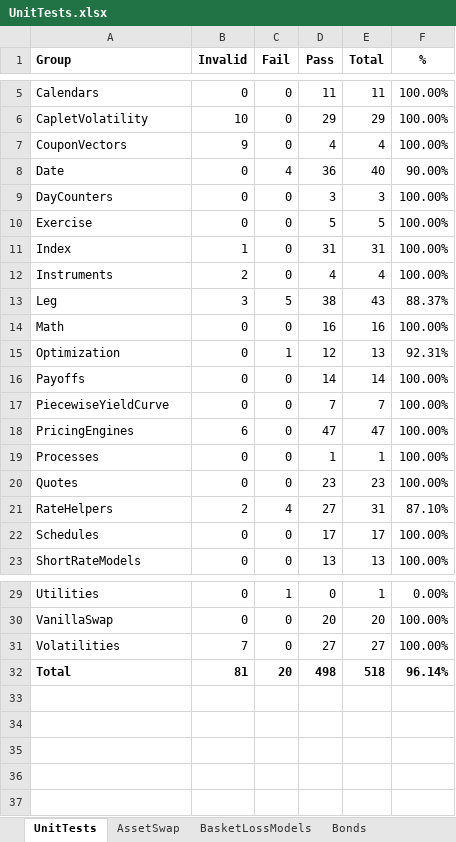
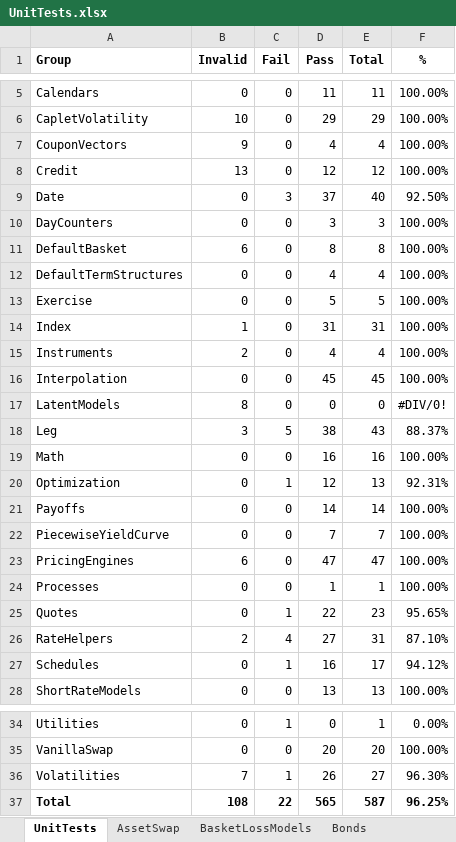
Before and after one commit to eehlers/QuantLibXL, an Excel workbook: UnitTests/UnitTests.xlsx, sheet UnitTests, drawn as a sheet; only a part is shown, gaps mark what is left out; values as stored, in another font and other column widths than the file's, no borders; addresses are those after the commit; the diff names each change by its address in the sheet, - before the commit and + after, or states it on an @@ line.

Commit message:
export all interpolation functions to excel (689/1114)

```diff
--- a/UnitTests/UnitTests.xlsx (sheet UnitTests)
+++ b/UnitTests/UnitTests.xlsx (sheet UnitTests)
+row 8: Credit | 13 | 0 | 12 | 12 | 100.00%
-C9 (Fail): 4
+C9 (Fail): 3
-D9 (Pass): 36
+D9 (Pass): 37
-F9 (%): 90.00%
+F9 (%): 92.50%
+row 11: DefaultBasket | 6 | 0 | 8 | 8 | 100.00%
+row 12: DefaultTermStructures | 0 | 0 | 4 | 4 | 100.00%
+row 16: Interpolation | 0 | 0 | 45 | 45 | 100.00%
+row 17: LatentModels | 8 | 0 | 0 | 0 | #DIV/0!
-C25 (Fail): 0
+C25 (Fail): 1
-D25 (Pass): 23
+D25 (Pass): 22
-F25 (%): 100.00%
+F25 (%): 95.65%
-C27 (Fail): 0
+C27 (Fail): 1
-D27 (Pass): 17
+D27 (Pass): 16
-F27 (%): 100.00%
+F27 (%): 94.12%
-C36 (Fail): 0
+C36 (Fail): 1
-D36 (Pass): 27
+D36 (Pass): 26
-F36 (%): 100.00%
+F36 (%): 96.30%
-B37 (Invalid): 81
+B37 (Invalid): 108
-C37 (Fail): 20
+C37 (Fail): 22
-D37 (Pass): 498
+D37 (Pass): 565
-E37 (Total): 518
+E37 (Total): 587
-F37 (%): 96.14%
+F37 (%): 96.25%
```
Also changed, not shown: sheet Quotes, sheet Schedules, sheet Volatilities, sheet Date, sheet RateHelpers, other sheet tabs, formulas that keep their value, 3 other files.
